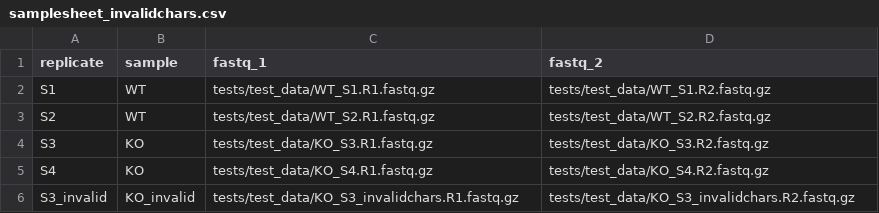
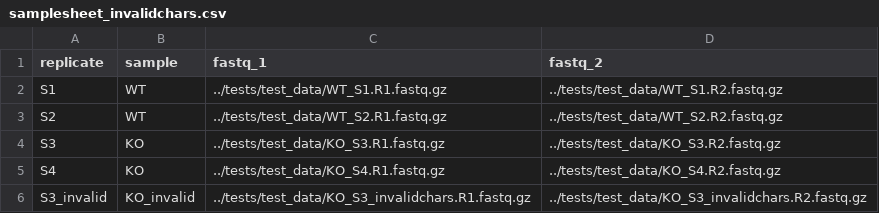
Before and after one commit to CCBR/RENEE_NF, a CSV file: assets/samplesheet_invalidchars.csv, drawn as a sheet.

```diff
--- a/assets/samplesheet_invalidchars.csv
+++ b/assets/samplesheet_invalidchars.csv
@@ -1,6 +1,6 @@
 replicate,sample,fastq_1,fastq_2
-S1,WT,tests/test_data/WT_S1.R1.fastq.gz,tests/test_data/WT_S1.R2.fastq.gz
-S2,WT,tests/test_data/WT_S2.R1.fastq.gz,tests/test_data/WT_S2.R2.fastq.gz
-S3,KO,tests/test_data/KO_S3.R1.fastq.gz,tests/test_data/KO_S3.R2.fastq.gz
-S4,KO,tests/test_data/KO_S4.R1.fastq.gz,tests/test_data/KO_S4.R2.fastq.gz
-S3_invalid,KO_invalid,tests/test_data/KO_S3_invalidchars.R1.fastq.gz,tests/test_data/KO_S3_invalidchars.R2.fastq.gz
+S1,WT,../tests/test_data/WT_S1.R1.fastq.gz,../tests/test_data/WT_S1.R2.fastq.gz
+S2,WT,../tests/test_data/WT_S2.R1.fastq.gz,../tests/test_data/WT_S2.R2.fastq.gz
+S3,KO,../tests/test_data/KO_S3.R1.fastq.gz,../tests/test_data/KO_S3.R2.fastq.gz
+S4,KO,../tests/test_data/KO_S4.R1.fastq.gz,../tests/test_data/KO_S4.R2.fastq.gz
+S3_invalid,KO_invalid,../tests/test_data/KO_S3_invalidchars.R1.fastq.gz,../tests/test_data/KO_S3_invalidchars.R2.fastq.gz
```
Also changed, not shown: assets/samplesheet.csv, assets/samplesheet_single_read.csv, 3 other files.
